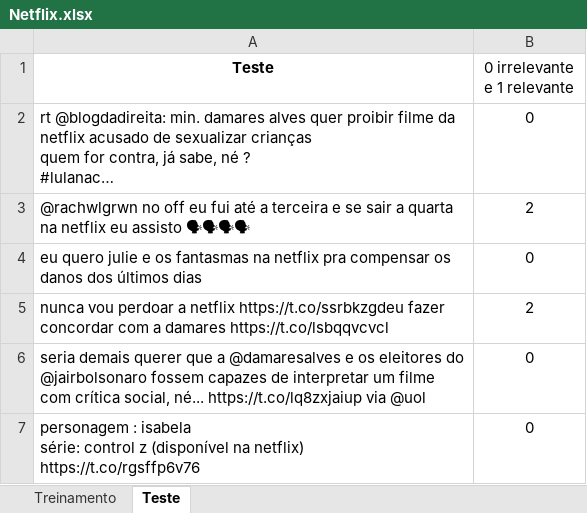
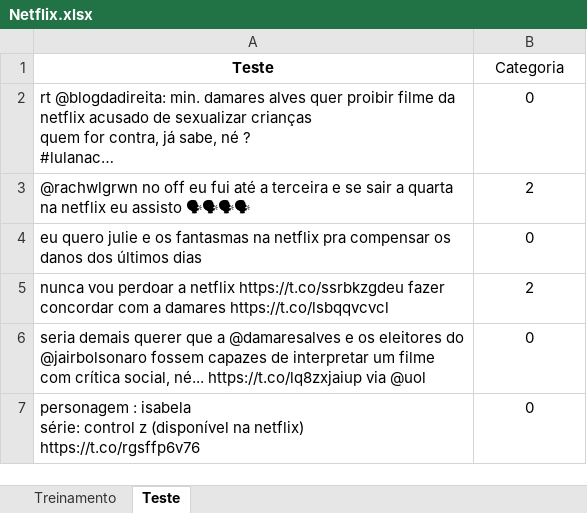
Before and after one commit to Lila-Hadba/estherlila, an Excel workbook: p1/Netflix.xlsx, sheet Teste, drawn as a sheet; only a part is shown; values as stored, in another font and other column widths than the file's, no borders; the diff names each change by its address in the sheet, - before the commit and + after, or states it on an @@ line.

Commit message:
Update Netflix.xlsx

```diff
--- a/p1/Netflix.xlsx (sheet Teste)
+++ b/p1/Netflix.xlsx (sheet Teste)
-B1: 0 irrelevante e 1 relevante
+B1: Categoria
```
Also changed, not shown: sheet Treinamento.
